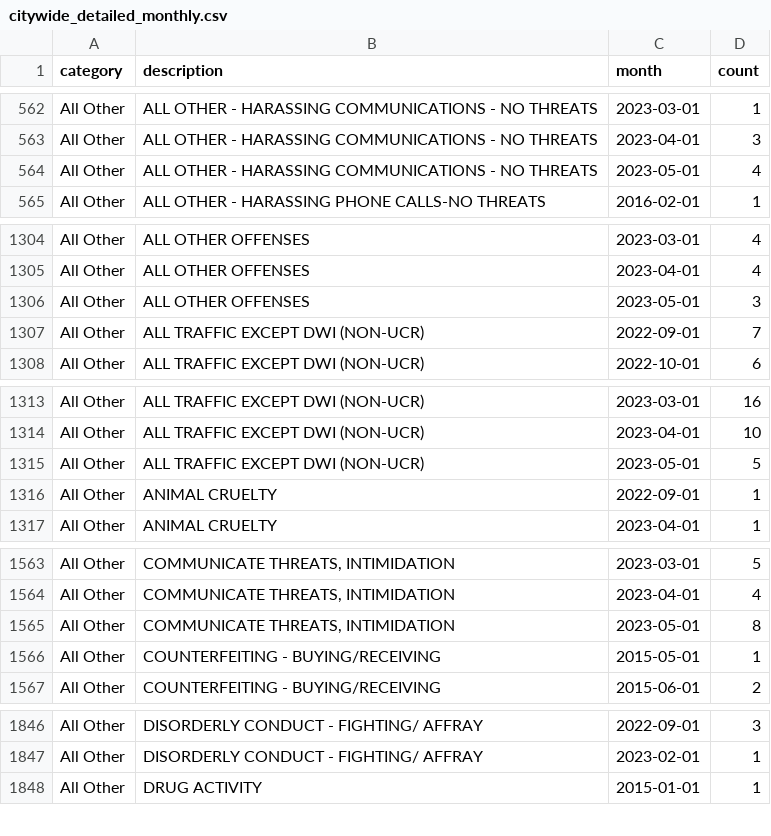
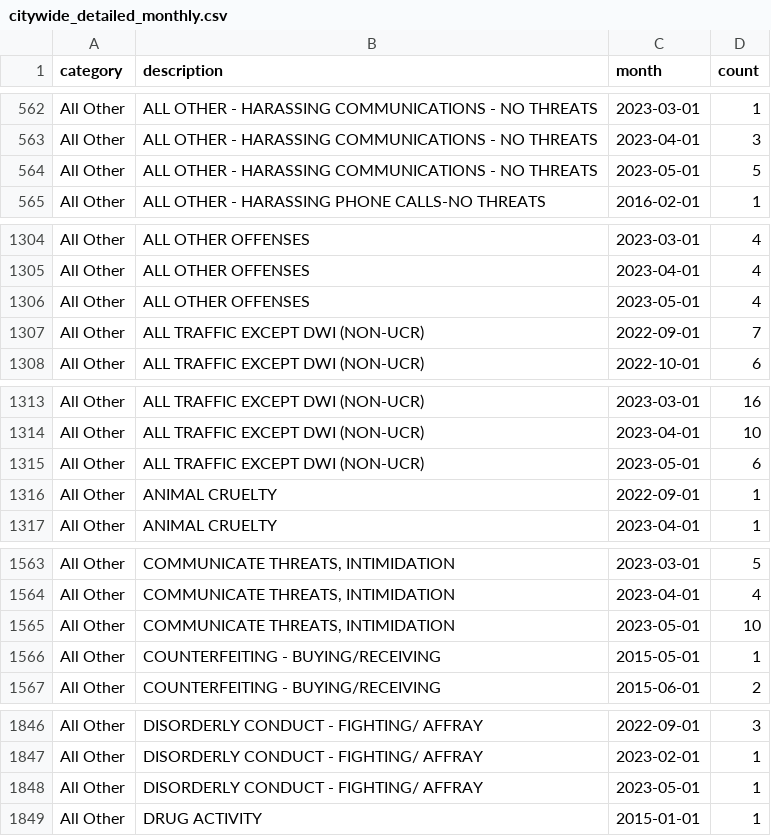
Before and after one commit to abcotvdata/safetytracker_cary, a CSV file: data/output/monthly/citywide_detailed_monthly.csv, drawn as a sheet; only a part is shown, gaps mark what is left out; the diff covers the shown part only.

Commit message:
New crime data collected

```diff
--- a/data/output/monthly/citywide_detailed_monthly.csv
+++ b/data/output/monthly/citywide_detailed_monthly.csv
@@ -563,3 +563,3 @@ All Other,ALL OTHER - HARASSING COMMUNICATIONS - NO THREATS,2023-03-01,1
 All Other,ALL OTHER - HARASSING COMMUNICATIONS - NO THREATS,2023-04-01,3
-All Other,ALL OTHER - HARASSING COMMUNICATIONS - NO THREATS,2023-05-01,4
+All Other,ALL OTHER - HARASSING COMMUNICATIONS - NO THREATS,2023-05-01,5
 All Other,ALL OTHER - HARASSING PHONE CALLS-NO THREATS,2016-02-01,1
@@ -1305,3 +1305,3 @@ All Other,ALL OTHER OFFENSES,2023-03-01,4
 All Other,ALL OTHER OFFENSES,2023-04-01,4
-All Other,ALL OTHER OFFENSES,2023-05-01,3
+All Other,ALL OTHER OFFENSES,2023-05-01,4
 All Other,ALL TRAFFIC EXCEPT DWI (NON-UCR),2022-09-01,7
@@ -1314,3 +1314,3 @@ All Other,ALL TRAFFIC EXCEPT DWI (NON-UCR),2023-03-01,16
 All Other,ALL TRAFFIC EXCEPT DWI (NON-UCR),2023-04-01,10
-All Other,ALL TRAFFIC EXCEPT DWI (NON-UCR),2023-05-01,5
+All Other,ALL TRAFFIC EXCEPT DWI (NON-UCR),2023-05-01,6
 All Other,ANIMAL CRUELTY,2022-09-01,1
@@ -1564,3 +1564,3 @@ All Other,"COMMUNICATE THREATS, INTIMIDATION",2023-03-01,5
 All Other,"COMMUNICATE THREATS, INTIMIDATION",2023-04-01,4
-All Other,"COMMUNICATE THREATS, INTIMIDATION",2023-05-01,8
+All Other,"COMMUNICATE THREATS, INTIMIDATION",2023-05-01,10
 All Other,COUNTERFEITING - BUYING/RECEIVING,2015-05-01,1
@@ -1847,2 +1847,3 @@ All Other,DISORDERLY CONDUCT - FIGHTING/ AFFRAY,2022-09-01,3
 All Other,DISORDERLY CONDUCT - FIGHTING/ AFFRAY,2023-02-01,1
+All Other,DISORDERLY CONDUCT - FIGHTING/ AFFRAY,2023-05-01,1
 All Other,DRUG ACTIVITY,2015-01-01,1
```
Also changed, not shown: 8 edited cells elsewhere in this file, data/output/districts/district_category.csv, data/output/districts/district_detailed.csv, 23 other files.
